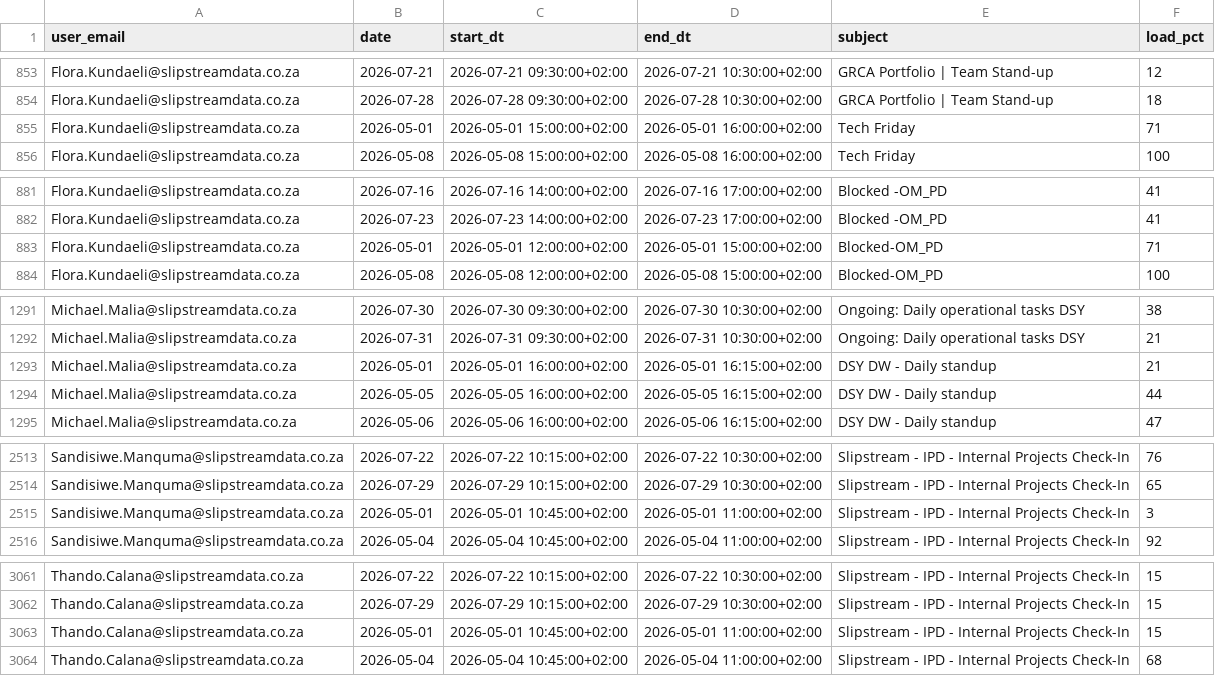
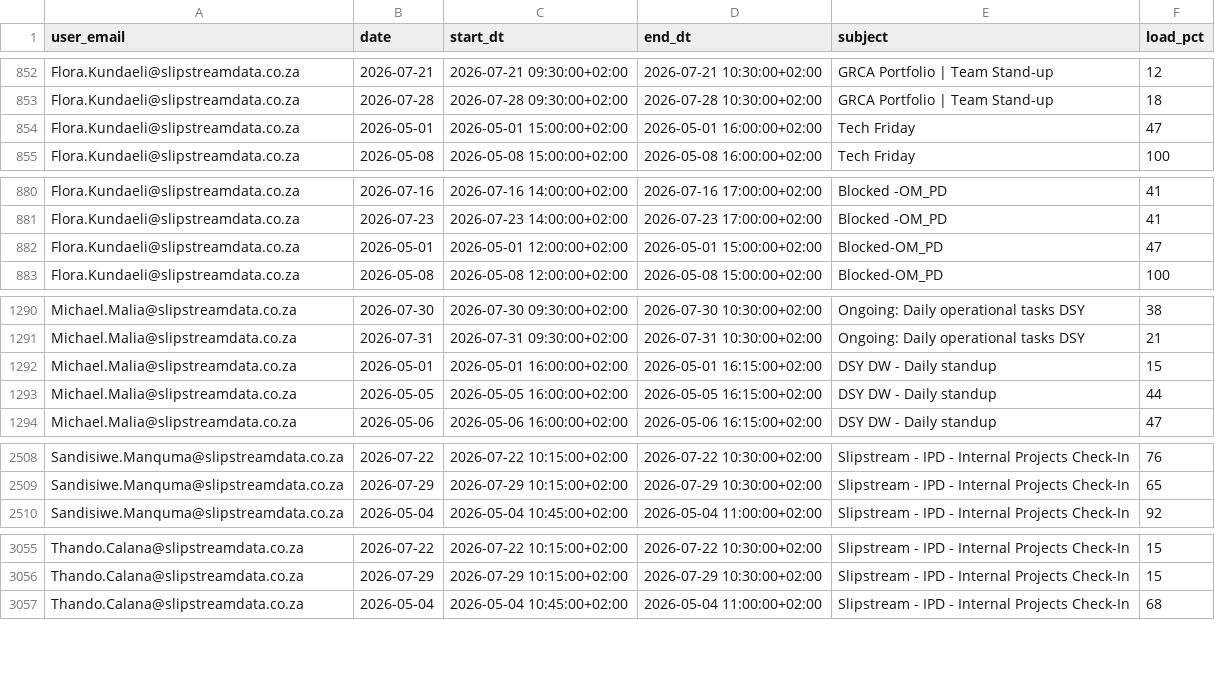
Before and after one commit to ThandoCalana/resource_scheduling, a CSV file: Schedule/outlook_events.csv, drawn as a sheet; only a part is shown, gaps mark what is left out; the diff covers the shown part only.

```diff
--- a/Schedule/outlook_events.csv
+++ b/Schedule/outlook_events.csv
@@ -854,3 +853,3 @@ Flora.Kundaeli@slipstreamdata.co.za,2026-07-21,2026-07-21 09:30:00+02:00,2026-07
 Flora.Kundaeli@slipstreamdata.co.za,2026-07-28,2026-07-28 09:30:00+02:00,2026-07-28 10:30:00+02:00,GRCA Portfolio | Team Stand-up,18
-Flora.Kundaeli@slipstreamdata.co.za,2026-05-01,2026-05-01 15:00:00+02:00,2026-05-01 16:00:00+02:00,Tech Friday,71
+Flora.Kundaeli@slipstreamdata.co.za,2026-05-01,2026-05-01 15:00:00+02:00,2026-05-01 16:00:00+02:00,Tech Friday,47
 Flora.Kundaeli@slipstreamdata.co.za,2026-05-08,2026-05-08 15:00:00+02:00,2026-05-08 16:00:00+02:00,Tech Friday,100
@@ -882,3 +881,3 @@ Flora.Kundaeli@slipstreamdata.co.za,2026-07-16,2026-07-16 14:00:00+02:00,2026-07
 Flora.Kundaeli@slipstreamdata.co.za,2026-07-23,2026-07-23 14:00:00+02:00,2026-07-23 17:00:00+02:00,Blocked -OM_PD,41
-Flora.Kundaeli@slipstreamdata.co.za,2026-05-01,2026-05-01 12:00:00+02:00,2026-05-01 15:00:00+02:00,Blocked-OM_PD,71
+Flora.Kundaeli@slipstreamdata.co.za,2026-05-01,2026-05-01 12:00:00+02:00,2026-05-01 15:00:00+02:00,Blocked-OM_PD,47
 Flora.Kundaeli@slipstreamdata.co.za,2026-05-08,2026-05-08 12:00:00+02:00,2026-05-08 15:00:00+02:00,Blocked-OM_PD,100
@@ -1292,3 +1291,3 @@ Michael.Malia@slipstreamdata.co.za,2026-07-30,2026-07-30 09:30:00+02:00,2026-07-
 Michael.Malia@slipstreamdata.co.za,2026-07-31,2026-07-31 09:30:00+02:00,2026-07-31 10:30:00+02:00,Ongoing: Daily operational tasks DSY,21
-Michael.Malia@slipstreamdata.co.za,2026-05-01,2026-05-01 16:00:00+02:00,2026-05-01 16:15:00+02:00,DSY DW - Daily standup,21
+Michael.Malia@slipstreamdata.co.za,2026-05-01,2026-05-01 16:00:00+02:00,2026-05-01 16:15:00+02:00,DSY DW - Daily standup,15
 Michael.Malia@slipstreamdata.co.za,2026-05-05,2026-05-05 16:00:00+02:00,2026-05-05 16:15:00+02:00,DSY DW - Daily standup,44
@@ -2514,3 +2509,2 @@ Sandisiwe.Manquma@slipstreamdata.co.za,2026-07-22,2026-07-22 10:15:00+02:00,2026
 Sandisiwe.Manquma@slipstreamdata.co.za,2026-07-29,2026-07-29 10:15:00+02:00,2026-07-29 10:30:00+02:00,Slipstream - IPD - Internal Projects Check-In,65
-Sandisiwe.Manquma@slipstreamdata.co.za,2026-05-01,2026-05-01 10:45:00+02:00,2026-05-01 11:00:00+02:00,Slipstream - IPD - Internal Projects Check-In,3
 Sandisiwe.Manquma@slipstreamdata.co.za,2026-05-04,2026-05-04 10:45:00+02:00,2026-05-04 11:00:00+02:00,Slipstream - IPD - Internal Projects Check-In,92
@@ -3062,3 +3056,2 @@ Thando.Calana@slipstreamdata.co.za,2026-07-22,2026-07-22 10:15:00+02:00,2026-07-
 Thando.Calana@slipstreamdata.co.za,2026-07-29,2026-07-29 10:15:00+02:00,2026-07-29 10:30:00+02:00,Slipstream - IPD - Internal Projects Check-In,15
-Thando.Calana@slipstreamdata.co.za,2026-05-01,2026-05-01 10:45:00+02:00,2026-05-01 11:00:00+02:00,Slipstream - IPD - Internal Projects Check-In,15
 Thando.Calana@slipstreamdata.co.za,2026-05-04,2026-05-04 10:45:00+02:00,2026-05-04 11:00:00+02:00,Slipstream - IPD - Internal Projects Check-In,68
```
Also changed, not shown: 5 removed rows and 4 edited cells elsewhere in this file.
